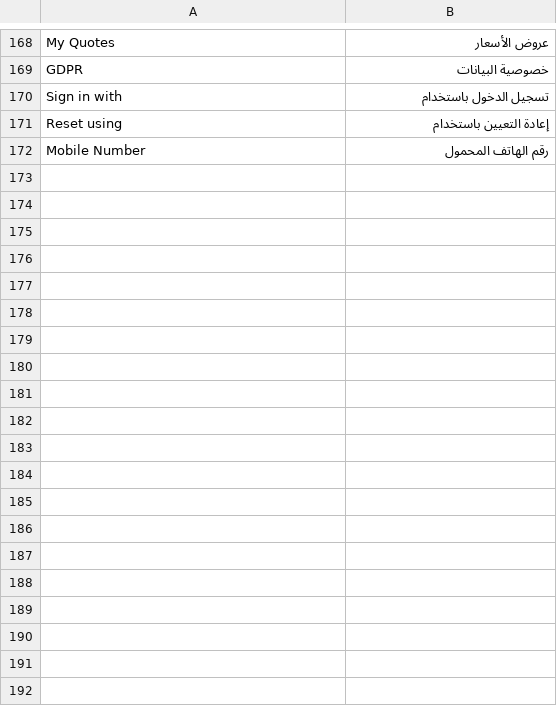
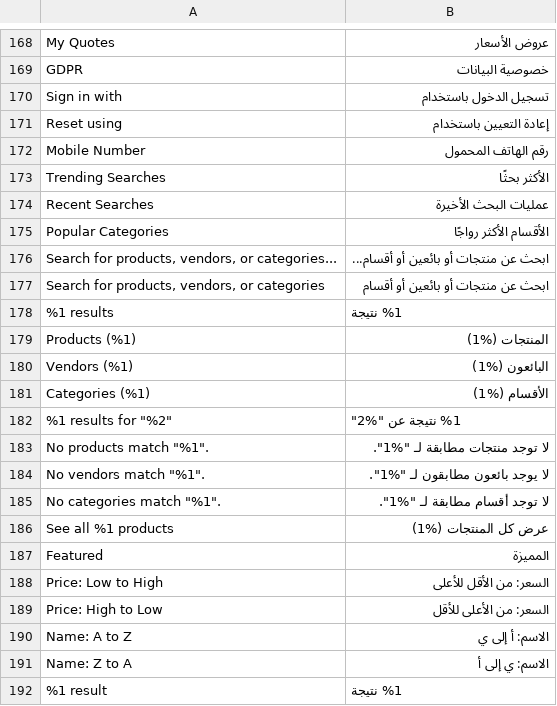
Before and after one commit to magentoegypt/multivendor, a CSV file: app/design/frontend/MagentoEgypt/hub-market/i18n/ar_SA.csv, drawn as a sheet; only a part is shown, gaps mark what is left out; the diff covers the shown part only.

```diff
--- a/app/design/frontend/MagentoEgypt/hub-market/i18n/ar_SA.csv
+++ b/app/design/frontend/MagentoEgypt/hub-market/i18n/ar_SA.csv
@@ -172 +172,21 @@
 "Mobile Number","رقم الهاتف المحمول"
+"Trending Searches","الأكثر بحثًا"
+"Recent Searches","عمليات البحث الأخيرة"
+"Popular Categories","الأقسام الأكثر رواجًا"
+"Search for products, vendors, or categories...","ابحث عن منتجات أو بائعين أو أقسام..."
+"Search for products, vendors, or categories","ابحث عن منتجات أو بائعين أو أقسام"
+"%1 results","%1 نتيجة"
+"Products (%1)","المنتجات (%1)"
+"Vendors (%1)","البائعون (%1)"
+"Categories (%1)","الأقسام (%1)"
+"%1 results for ""%2""","%1 نتيجة عن ""%2"""
+"No products match ""%1"".","لا توجد منتجات مطابقة لـ ""%1""."
+"No vendors match ""%1"".","لا يوجد بائعون مطابقون لـ ""%1""."
+"No categories match ""%1"".","لا توجد أقسام مطابقة لـ ""%1""."
+"See all %1 products","عرض كل المنتجات (%1)"
+Featured,المميزة
+"Price: Low to High","السعر: من الأقل للأعلى"
+"Price: High to Low","السعر: من الأعلى للأقل"
+"Name: A to Z","الاسم: أ إلى ي"
+"Name: Z to A","الاسم: ي إلى أ"
+"%1 result","%1 نتيجة"
```
Also changed, not shown: 30 added rows elsewhere in this file.
